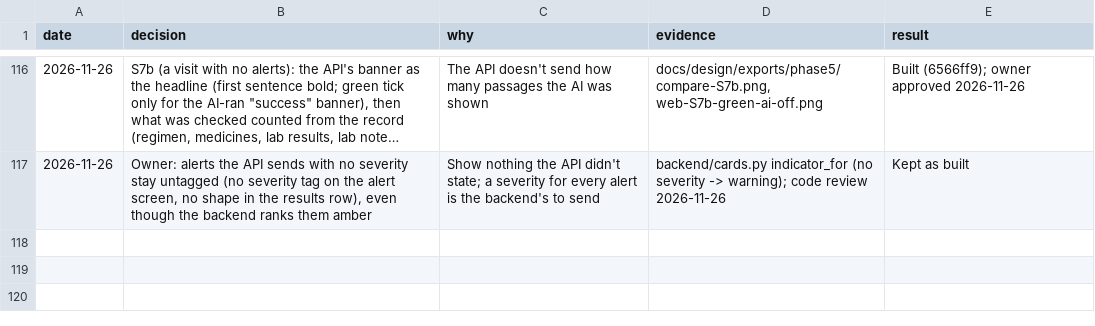
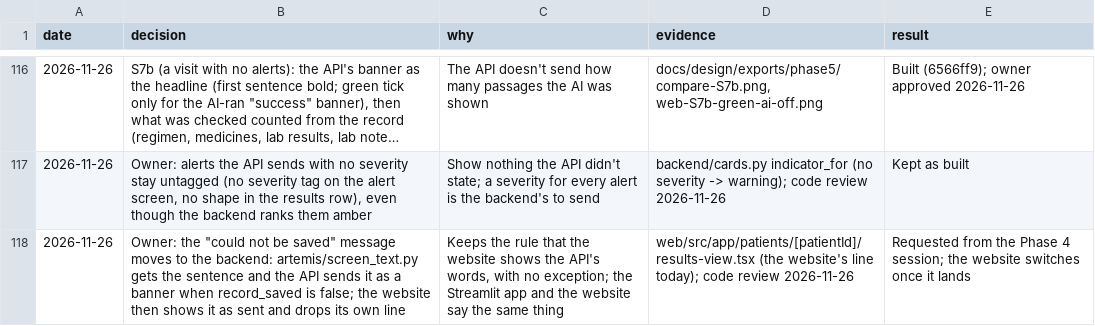
Before and after one commit to atwine/artemis-hiv, a TSV file: docs/decisions.tsv, drawn as a sheet; only a part is shown, gaps mark what is left out; long unchanged cells end in ….

```diff
--- a/docs/decisions.tsv
+++ b/docs/decisions.tsv
@@ -117 +117,2 @@ date	decision	why	evidence	result
 2026-11-26	Owner: alerts the API sends with no severity stay untagged (no severity tag on the alert screen, no shape in the results row), even though the backend ranks them amber	Show nothing the API didn't state; a severity for every alert is the backend's to send	backend/cards.py indicator_for (no severity -> warning); code review 2026-11-26	Kept as built
+2026-11-26	Owner: the "could not be saved" message moves to the backend: artemis/screen_text.py gets the sentence and the API sends it as a banner when record_saved is false; the website then shows it as sent and drops its own line	Keeps the rule that the website shows the API's words, with no exception; the Streamlit app and the website say the same thing	web/src/app/patients/[patientId]/results-view.tsx (the website's line today); code review 2026-11-26	Requested from the Phase 4 session; the website switches once it lands
```
